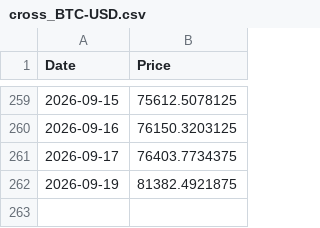
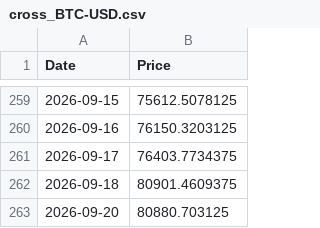
Before and after one commit to aethrixdev/cross_market_dashboard, a CSV file: data/raw/cross_BTC-USD.csv, drawn as a sheet; only a part is shown, gaps mark what is left out; removed rows and columns are numbered as before the commit, all else as after; the diff names each change by its address in the sheet, - before the commit and + after, or states it on an @@ line.

```diff
--- a/data/raw/cross_BTC-USD.csv
+++ b/data/raw/cross_BTC-USD.csv
-row 262: 2026-09-19 | 81382.4921875
+row 262: 2026-09-18 | 80901.4609375
+row 263: 2026-09-20 | 80880.703125
```
Also changed, not shown: data/processed/futures_curves/curve_coffee.csv, data/processed/futures_curves/curve_gold.csv, 26 other files.
